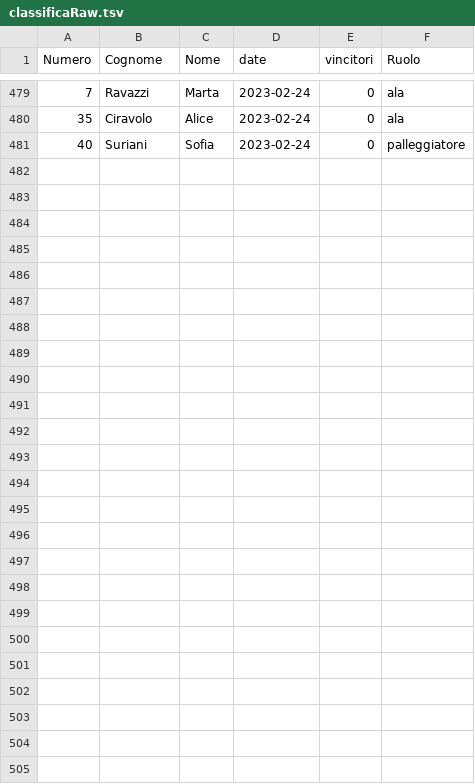
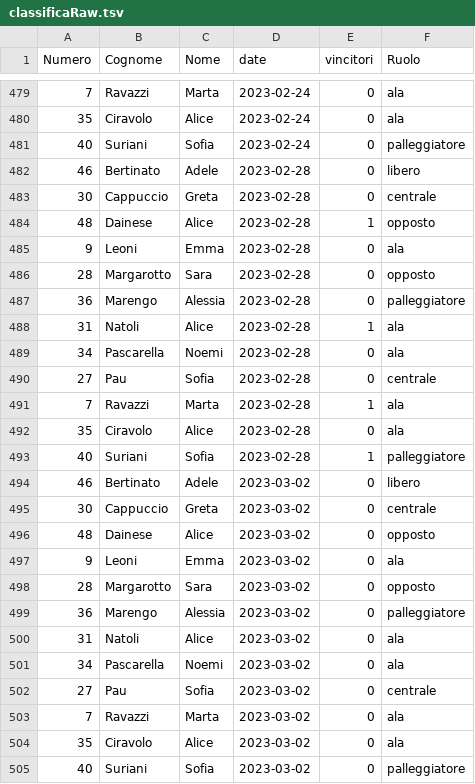
Before and after one commit to mchiapello/U14F_blog_2223, a TSV file: data/003_dati/classificaRaw.tsv, drawn as a sheet; only a part is shown, gaps mark what is left out.

```diff
--- a/data/003_dati/classificaRaw.tsv
+++ b/data/003_dati/classificaRaw.tsv
@@ -481 +481,25 @@ Numero	Cognome	Nome	date	vincitori	Ruolo
 40	Suriani	Sofia	2023-02-24	0	palleggiatore
+46	Bertinato	Adele	2023-02-28	0	libero
+30	Cappuccio	Greta	2023-02-28	0	centrale
+48	Dainese	Alice	2023-02-28	1	opposto
+9	Leoni	Emma	2023-02-28	0	ala
+28	Margarotto	Sara	2023-02-28	0	opposto
+36	Marengo	Alessia	2023-02-28	0	palleggiatore
+31	Natoli	Alice	2023-02-28	1	ala
+34	Pascarella	Noemi	2023-02-28	0	ala
+27	Pau	Sofia	2023-02-28	0	centrale
+7	Ravazzi	Marta	2023-02-28	1	ala
+35	Ciravolo	Alice	2023-02-28	0	ala
+40	Suriani	Sofia	2023-02-28	1	palleggiatore
+46	Bertinato	Adele	2023-03-02	0	libero
+30	Cappuccio	Greta	2023-03-02	0	centrale
+48	Dainese	Alice	2023-03-02	0	opposto
+9	Leoni	Emma	2023-03-02	0	ala
+28	Margarotto	Sara	2023-03-02	0	opposto
+36	Marengo	Alessia	2023-03-02	0	palleggiatore
+31	Natoli	Alice	2023-03-02	0	ala
+34	Pascarella	Noemi	2023-03-02	0	ala
+27	Pau	Sofia	2023-03-02	0	centrale
+7	Ravazzi	Marta	2023-03-02	0	ala
+35	Ciravolo	Alice	2023-03-02	0	ala
+40	Suriani	Sofia	2023-03-02	0	palleggiatore
```
Also changed, not shown: data/003_dati/classificaRaw_old.tsv, data/003_dati/presenze.tsv, 23 other files.
